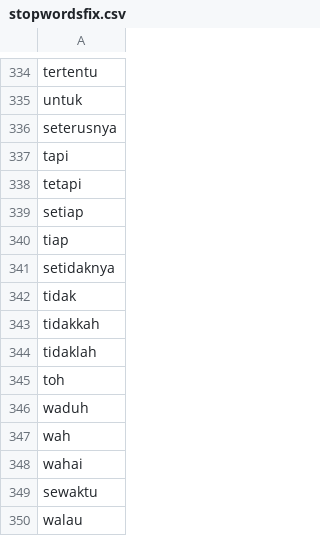
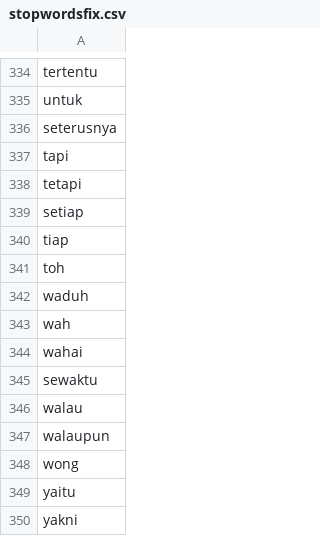
Before and after one commit to krisnabayu19/TugasAkhir, a CSV file: Pre-Processing/stopwordsfix.csv, drawn as a sheet; only a part is shown, gaps mark what is left out; the shorter side is filled out with more unchanged rows.

Commit message:
Update list data stopwords

```diff
--- a/Pre-Processing/stopwordsfix.csv
+++ b/Pre-Processing/stopwordsfix.csv
@@ -340,6 +340,2 @@ setiap
 tiap
-setidaknya
-tidak
-tidakkah
-tidaklah
 toh
```
